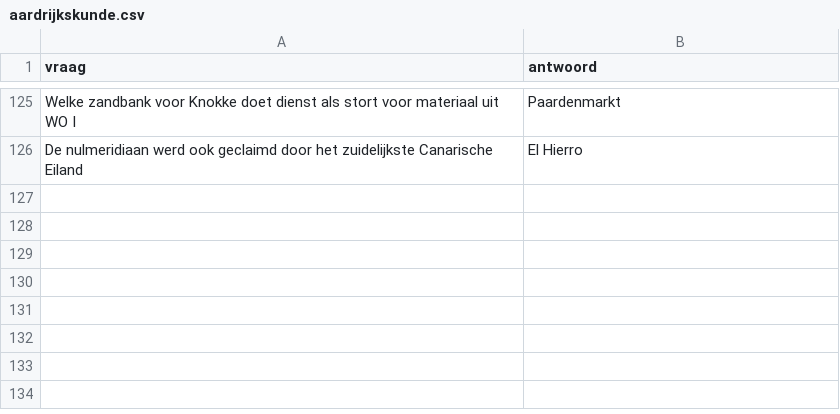
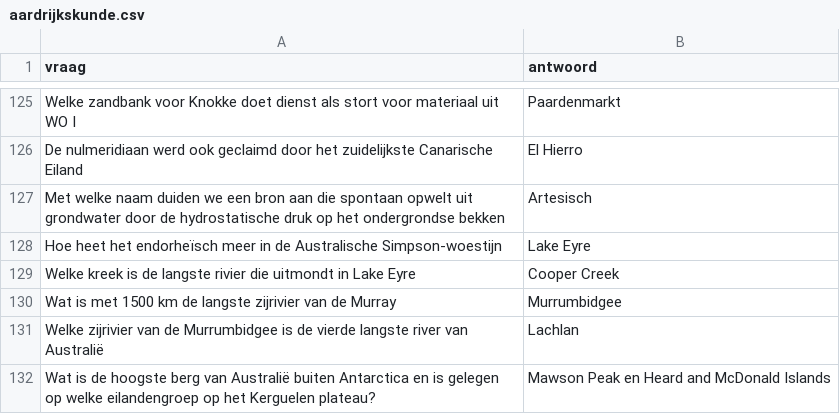
Before and after one commit to DieterVerhofstadt/quizapp, a CSV file: csv/aardrijkskunde.csv, drawn as a sheet; only a part is shown, gaps mark what is left out; the diff names each change by its address in the sheet, - before the commit and + after, or states it on an @@ line.

Commit message:
Update aardrijkskunde.csv

```diff
--- a/csv/aardrijkskunde.csv
+++ b/csv/aardrijkskunde.csv
+row 127: Met welke naam duiden we een bron aan die spontaan opwelt uit grondwater door de hydrostatische druk op het ondergrondse bekken | Artesisch
+row 128: Hoe heet het endorheïsch meer in de Australische Simpson-woestijn | Lake Eyre
+row 129: Welke kreek is de langste rivier die uitmondt in Lake Eyre | Cooper Creek
+row 130: Wat is met 1500 km de langste zijrivier van de Murray | Murrumbidgee
+row 131: Welke zijrivier van de Murrumbidgee is de vierde langste river van Australië | Lachlan
+row 132: Wat is de hoogste berg van Australië buiten Antarctica en is gelegen op welke eilandengroep op het Kerguelen plateau? | Mawson Peak en Heard and McDonald Islands
```
